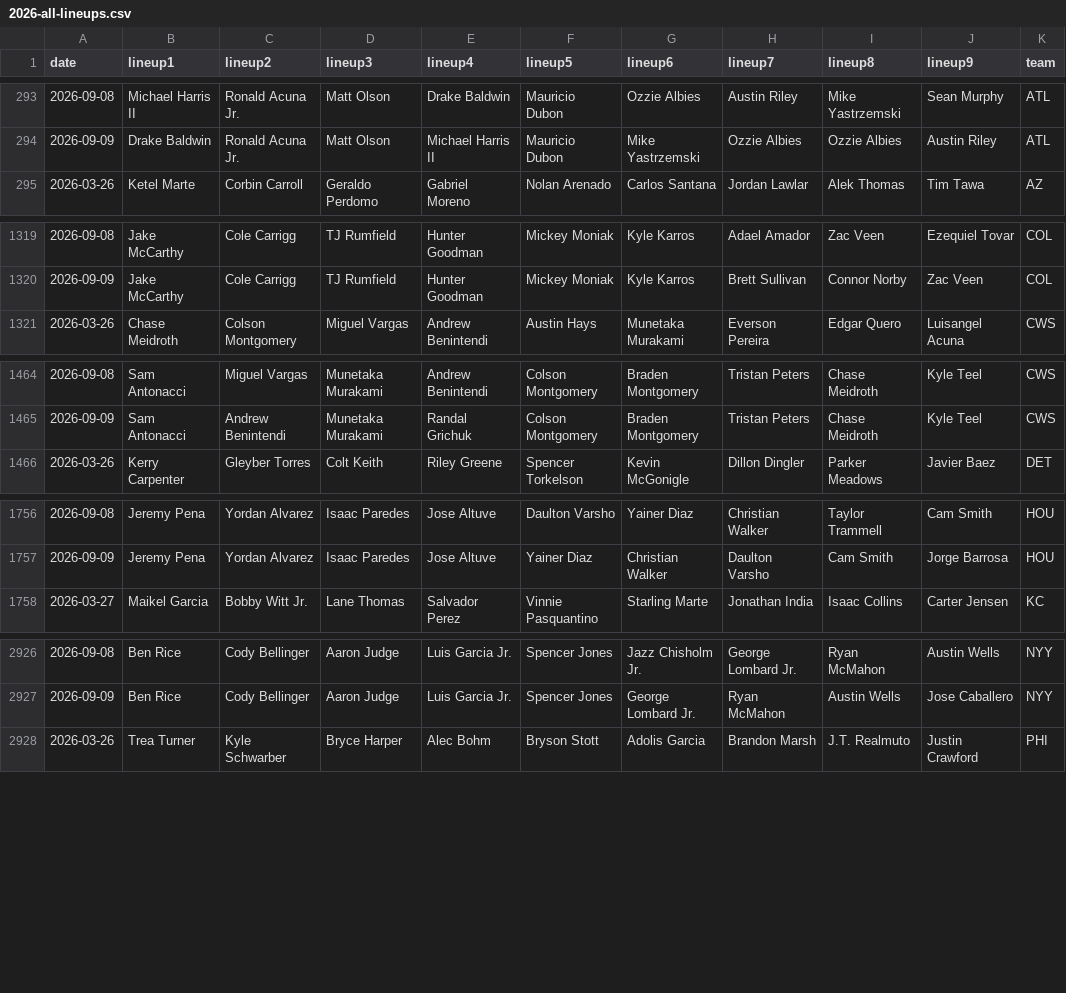
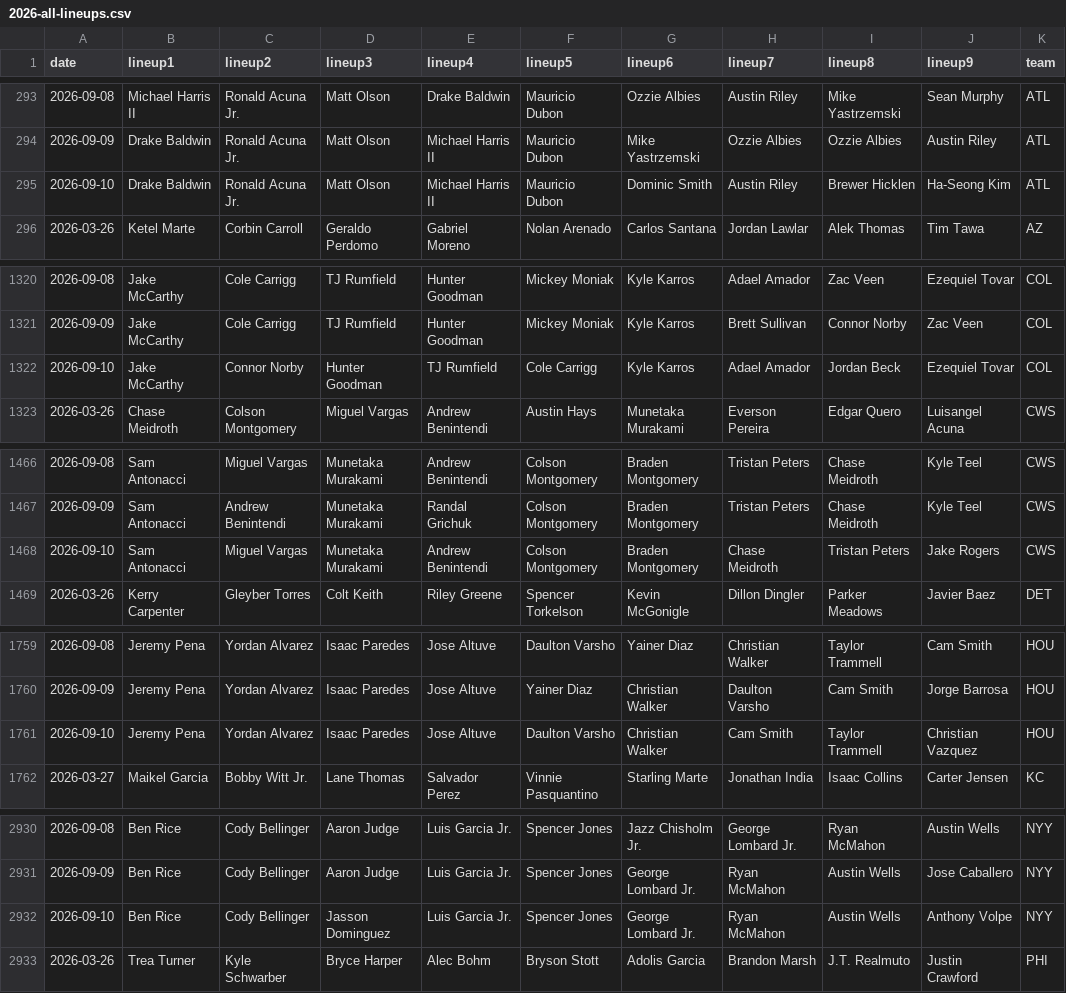
Before and after one commit to fantasy-toolz/batting-order, a CSV file: data/Aggregate/2026-all-lineups.csv, drawn as a sheet; only a part is shown, gaps mark what is left out; the diff covers the shown part only.

```diff
--- a/data/Aggregate/2026-all-lineups.csv
+++ b/data/Aggregate/2026-all-lineups.csv
@@ -294,2 +294,3 @@ date,lineup1,lineup2,lineup3,lineup4,lineup5,lineup6,lineup7,lineup8,lineup9,tea
 2026-09-09, Drake Baldwin, Ronald Acuna Jr., Matt Olson, Michael Harris II, Mauricio Dubon, Mike Yastrzemski, Ozzie Albies, Ozzie Albies, Austin Riley,ATL
+2026-09-10, Drake Baldwin, Ronald Acuna Jr., Matt Olson, Michael Harris II, Mauricio Dubon, Dominic Smith, Austin Riley, Brewer Hicklen, Ha-Seong Kim,ATL
 2026-03-26, Ketel Marte, Corbin Carroll, Geraldo Perdomo, Gabriel Moreno, Nolan Arenado, Carlos Santana, Jordan Lawlar, Alek Thomas, Tim Tawa,AZ
@@ -1320,2 +1321,3 @@ date,lineup1,lineup2,lineup3,lineup4,lineup5,lineup6,lineup7,lineup8,lineup9,tea
 2026-09-09, Jake McCarthy, Cole Carrigg, TJ Rumfield, Hunter Goodman, Mickey Moniak, Kyle Karros, Brett Sullivan, Connor Norby, Zac Veen,COL
+2026-09-10, Jake McCarthy, Connor Norby, Hunter Goodman, TJ Rumfield, Cole Carrigg, Kyle Karros, Adael Amador, Jordan Beck, Ezequiel Tovar,COL
 2026-03-26, Chase Meidroth, Colson Montgomery, Miguel Vargas, Andrew Benintendi, Austin Hays, Munetaka Murakami, Everson Pereira, Edgar Quero, Luisangel Acuna,CWS
@@ -1465,2 +1467,3 @@ date,lineup1,lineup2,lineup3,lineup4,lineup5,lineup6,lineup7,lineup8,lineup9,tea
 2026-09-09, Sam Antonacci, Andrew Benintendi, Munetaka Murakami, Randal Grichuk, Colson Montgomery, Braden Montgomery, Tristan Peters, Chase Meidroth, Kyle Teel,CWS
+2026-09-10, Sam Antonacci, Miguel Vargas, Munetaka Murakami, Andrew Benintendi, Colson Montgomery, Braden Montgomery, Chase Meidroth, Tristan Peters, Jake Rogers,CWS
 2026-03-26, Kerry Carpenter, Gleyber Torres, Colt Keith, Riley Greene, Spencer Torkelson, Kevin McGonigle, Dillon Dingler, Parker Meadows, Javier Baez,DET
@@ -1757,2 +1760,3 @@ date,lineup1,lineup2,lineup3,lineup4,lineup5,lineup6,lineup7,lineup8,lineup9,tea
 2026-09-09, Jeremy Pena, Yordan Alvarez, Isaac Paredes, Jose Altuve, Yainer Diaz, Christian Walker, Daulton Varsho, Cam Smith, Jorge Barrosa,HOU
+2026-09-10, Jeremy Pena, Yordan Alvarez, Isaac Paredes, Jose Altuve, Daulton Varsho, Christian Walker, Cam Smith, Taylor Trammell, Christian Vazquez,HOU
 2026-03-27, Maikel Garcia, Bobby Witt Jr., Lane Thomas, Salvador Perez, Vinnie Pasquantino, Starling Marte, Jonathan India, Isaac Collins, Carter Jensen,KC
@@ -2927,2 +2931,3 @@ date,lineup1,lineup2,lineup3,lineup4,lineup5,lineup6,lineup7,lineup8,lineup9,tea
 2026-09-09, Ben Rice, Cody Bellinger, Aaron Judge, Luis Garcia Jr., Spencer Jones, George Lombard Jr., Ryan McMahon, Austin Wells, Jose Caballero,NYY
+2026-09-10, Ben Rice, Cody Bellinger, Jasson Dominguez, Luis Garcia Jr., Spencer Jones, George Lombard Jr., Ryan McMahon, Austin Wells, Anthony Volpe,NYY
 2026-03-26, Trea Turner, Kyle Schwarber, Bryce Harper, Alec Bohm, Bryson Stott, Adolis Garcia, Brandon Marsh, J.T. Realmuto, Justin Crawford,PHI
```
Also changed, not shown: 5 added rows elsewhere in this file, data/2026/ATL.csv, data/2026/CWS.csv, 11 other files.
